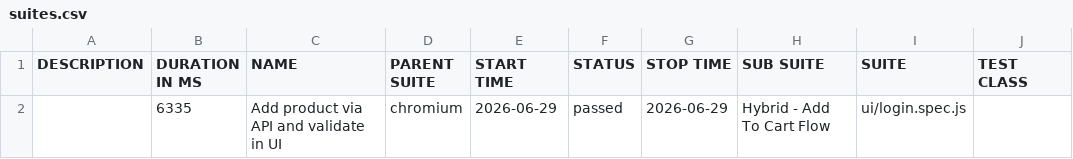
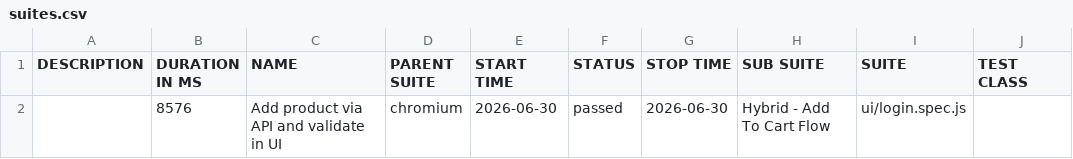
Before and after one commit to sryalluri/playwright-hybrid-framework, a CSV file: data/suites.csv, drawn as a sheet; only a part is shown; the diff names each change by its address in the sheet, - before the commit and + after, or states it on an @@ line.

```diff
--- a/data/suites.csv
+++ b/data/suites.csv
-B2 (DURATION IN MS): 6335
+B2 (DURATION IN MS): 8576
-E2 (START TIME): 2026-06-29
+E2 (START TIME): 2026-06-30
-G2 (STOP TIME): 2026-06-29
+G2 (STOP TIME): 2026-06-30
```
Also changed, not shown: 19 other files.
